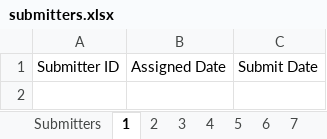
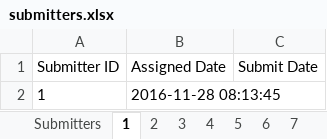
Before and after one commit to cmason-lab/microbe-database, an Excel workbook: submissions_automation/submitters.xlsx, sheet 1, drawn as a sheet; values as stored, in another font and other column widths than the file's, no borders; the diff names each change by its address in the sheet, - before the commit and + after, or states it on an @@ line.

```diff
--- a/submissions_automation/submitters.xlsx (sheet 1)
+++ b/submissions_automation/submitters.xlsx (sheet 1)
+row 2: 1 | 2016-11-28 08:13:45
```
Also changed, not shown: sheet Submitters, sheet 2, sheet 3, sheet 4, sheet 5, sheet 6, 33 more sheets, other sheet tabs.
